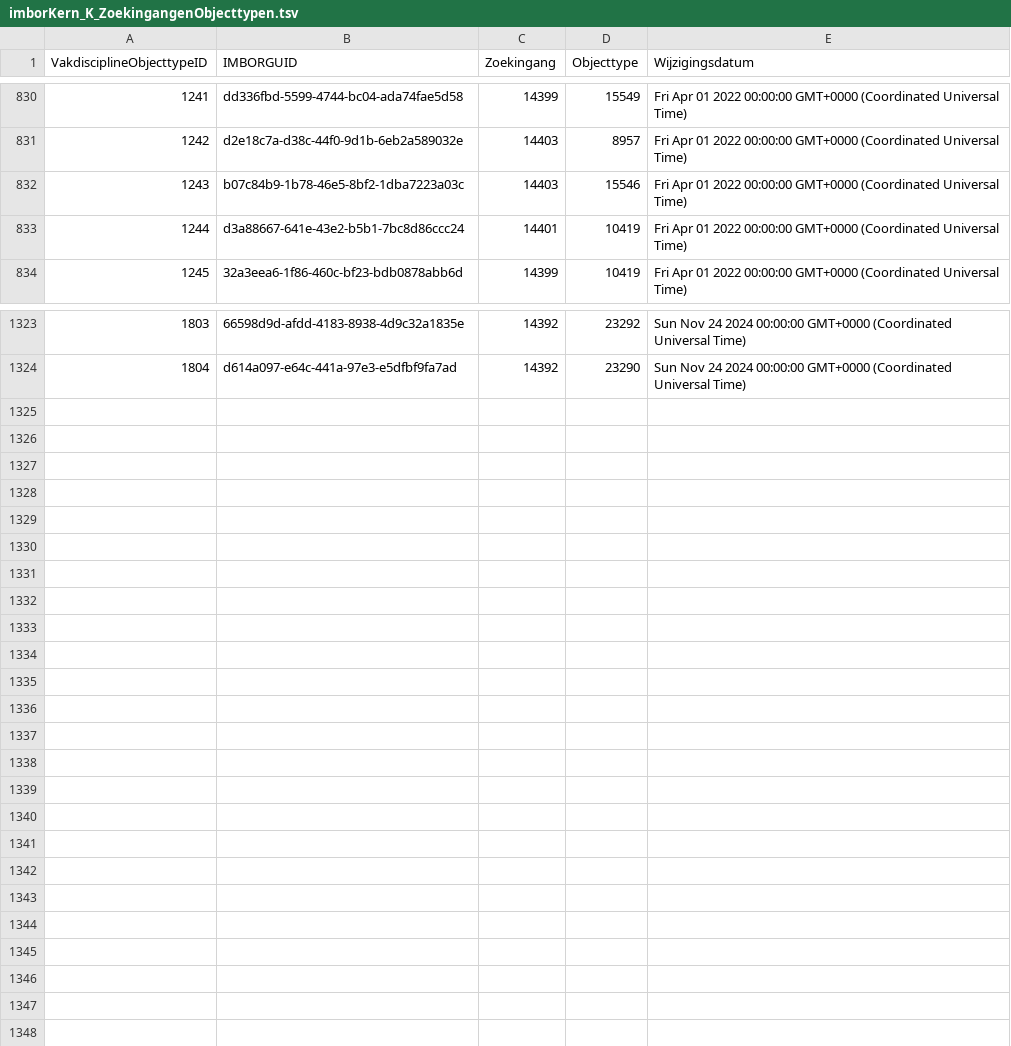
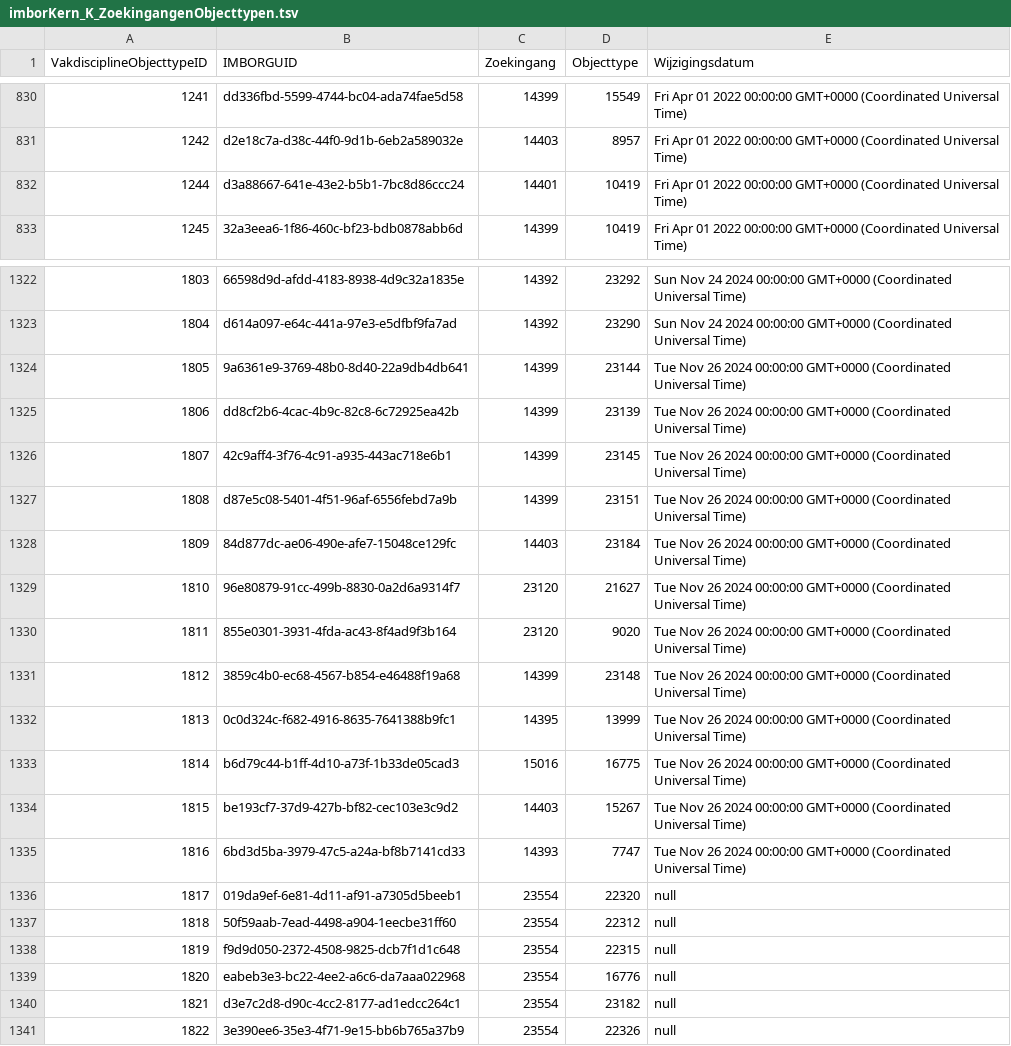
Before and after one commit to Stichting-CROW/imbor-development, a TSV file: data/tsv/imborKern_K_ZoekingangenObjecttypen.tsv, drawn as a sheet; only a part is shown, gaps mark what is left out.

```diff
--- a/data/tsv/imborKern_K_ZoekingangenObjecttypen.tsv
+++ b/data/tsv/imborKern_K_ZoekingangenObjecttypen.tsv
@@ -831,3 +831,2 @@ VakdisciplineObjecttypeID	IMBORGUID	Zoekingang	Objecttype	Wijzigingsdatum
 1242	d2e18c7a-d38c-44f0-9d1b-6eb2a589032e	14403	8957	Fri Apr 01 2022 00:00:00 GMT+0000 (Coordinated Universal Time)
-1243	b07c84b9-1b78-46e5-8bf2-1dba7223a03c	14403	15546	Fri Apr 01 2022 00:00:00 GMT+0000 (Coordinated Universal Time)
 1244	d3a88667-641e-43e2-b5b1-7bc8d86ccc24	14401	10419	Fri Apr 01 2022 00:00:00 GMT+0000 (Coordinated Universal Time)
@@ -1324 +1323,19 @@ VakdisciplineObjecttypeID	IMBORGUID	Zoekingang	Objecttype	Wijzigingsdatum
 1804	d614a097-e64c-441a-97e3-e5dfbf9fa7ad	14392	23290	Sun Nov 24 2024 00:00:00 GMT+0000 (Coordinated Universal Time)
+1805	9a6361e9-3769-48b0-8d40-22a9db4db641	14399	23144	Tue Nov 26 2024 00:00:00 GMT+0000 (Coordinated Universal Time)
+1806	dd8cf2b6-4cac-4b9c-82c8-6c72925ea42b	14399	23139	Tue Nov 26 2024 00:00:00 GMT+0000 (Coordinated Universal Time)
+1807	42c9aff4-3f76-4c91-a935-443ac718e6b1	14399	23145	Tue Nov 26 2024 00:00:00 GMT+0000 (Coordinated Universal Time)
+1808	d87e5c08-5401-4f51-96af-6556febd7a9b	14399	23151	Tue Nov 26 2024 00:00:00 GMT+0000 (Coordinated Universal Time)
+1809	84d877dc-ae06-490e-afe7-15048ce129fc	14403	23184	Tue Nov 26 2024 00:00:00 GMT+0000 (Coordinated Universal Time)
+1810	96e80879-91cc-499b-8830-0a2d6a9314f7	23120	21627	Tue Nov 26 2024 00:00:00 GMT+0000 (Coordinated Universal Time)
+1811	855e0301-3931-4fda-ac43-8f4ad9f3b164	23120	9020	Tue Nov 26 2024 00:00:00 GMT+0000 (Coordinated Universal Time)
+1812	3859c4b0-ec68-4567-b854-e46488f19a68	14399	23148	Tue Nov 26 2024 00:00:00 GMT+0000 (Coordinated Universal Time)
+1813	0c0d324c-f682-4916-8635-7641388b9fc1	14395	13999	Tue Nov 26 2024 00:00:00 GMT+0000 (Coordinated Universal Time)
+1814	b6d79c44-b1ff-4d10-a73f-1b33de05cad3	15016	16775	Tue Nov 26 2024 00:00:00 GMT+0000 (Coordinated Universal Time)
+1815	be193cf7-37d9-427b-bf82-cec103e3c9d2	14403	15267	Tue Nov 26 2024 00:00:00 GMT+0000 (Coordinated Universal Time)
+1816	6bd3d5ba-3979-47c5-a24a-bf8b7141cd33	14393	7747	Tue Nov 26 2024 00:00:00 GMT+0000 (Coordinated Universal Time)
+1817	019da9ef-6e81-4d11-af91-a7305d5beeb1	23554	22320	null
+1818	50f59aab-7ead-4498-a904-1eecbe31ff60	23554	22312	null
+1819	f9d9d050-2372-4508-9825-dcb7f1d1c648	23554	22315	null
+1820	eabeb3e3-bc22-4ee2-a6c6-da7aaa022968	23554	16776	null
+1821	d3e7c2d8-d90c-4cc2-8177-ad1edcc264c1	23554	23182	null
+1822	3e390ee6-35e3-4f71-9e15-bb6b765a37b9	23554	22326	null
```
Also changed, not shown: data/tsv/imborKern_Attributen.tsv, data/tsv/imborKern_HierarchieElementen.tsv, 6 other files.
